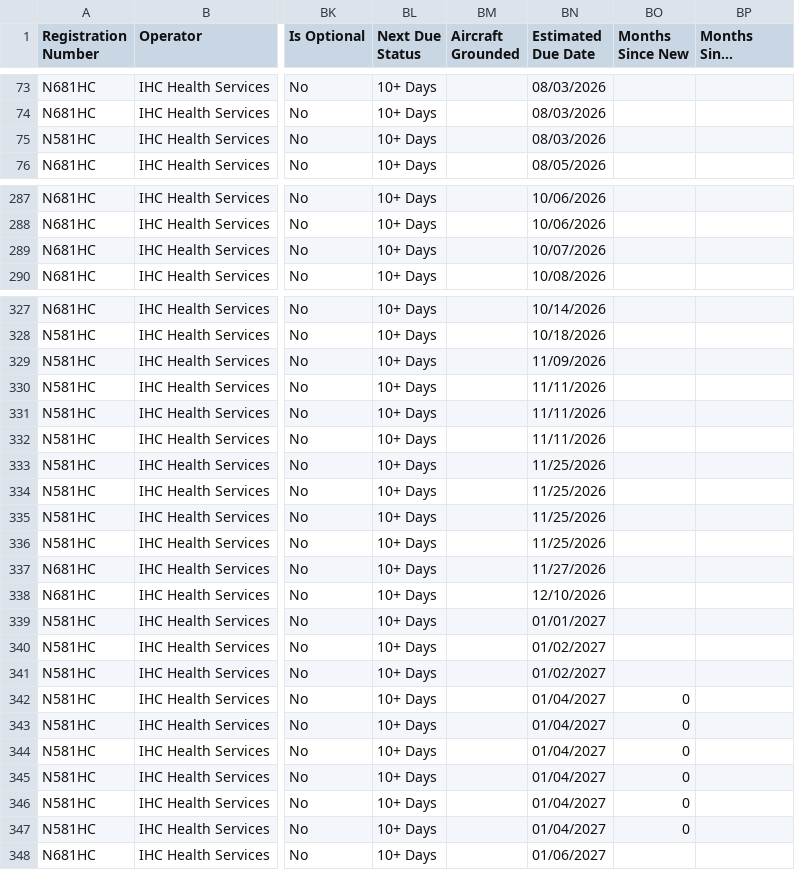
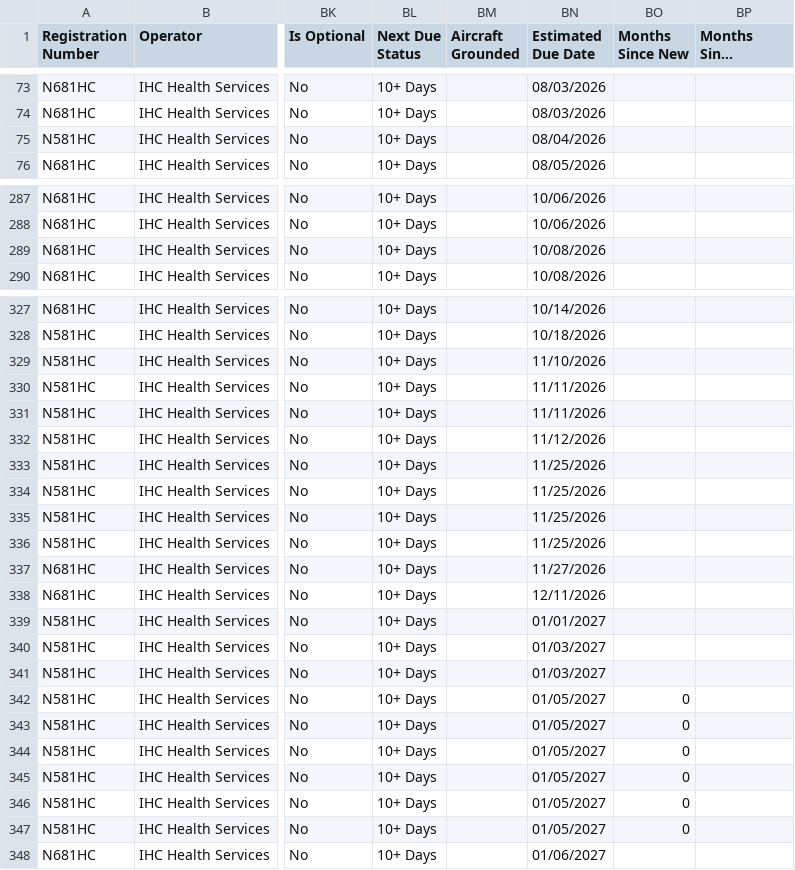
Before and after one commit to natehorst240-sketch/Jet-Dashboard, a CSV file: data/jet-due-list.csv, drawn as a sheet; only a part is shown, gaps mark what is left out; long unchanged cells end in …; the diff covers the shown part only; the diff names each change by its address in the sheet, - before the commit and + after, or states it on an @@ line.

```diff
--- a/data/jet-due-list.csv
+++ b/data/jet-due-list.csv
-BN75 (Estimated Due Date): 08/03/2026
+BN75 (Estimated Due Date): 08/04/2026
-BN289 (Estimated Due Date): 10/07/2026
+BN289 (Estimated Due Date): 10/08/2026
-BN329 (Estimated Due Date): 11/09/2026
+BN329 (Estimated Due Date): 11/10/2026
-BN332 (Estimated Due Date): 11/11/2026
+BN332 (Estimated Due Date): 11/12/2026
-BN338 (Estimated Due Date): 12/10/2026
+BN338 (Estimated Due Date): 12/11/2026
-BN340:BN341 (Estimated Due Date): 01/02/2027
+BN340:BN341 (Estimated Due Date): 01/03/2027
-BN342:BN347 (Estimated Due Date): 01/04/2027
+BN342:BN347 (Estimated Due Date): 01/05/2027
```
Also changed, not shown: 2 edited cells elsewhere in this file.
